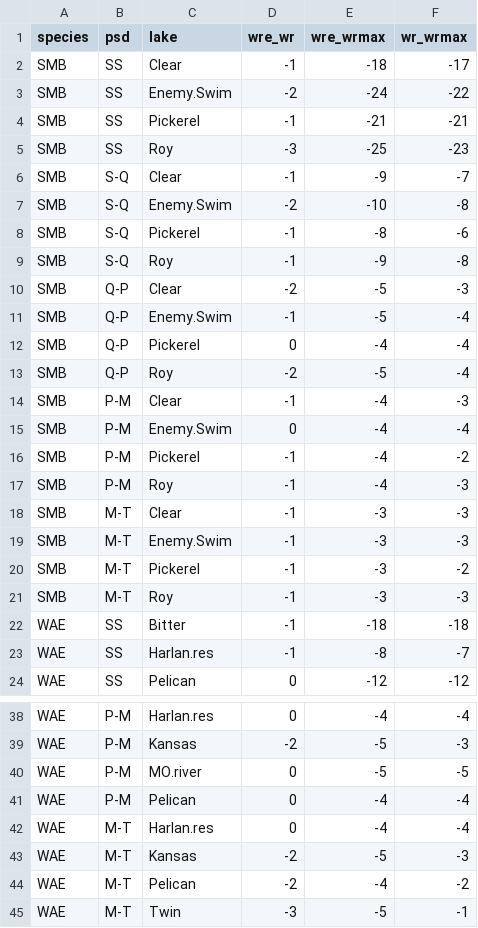
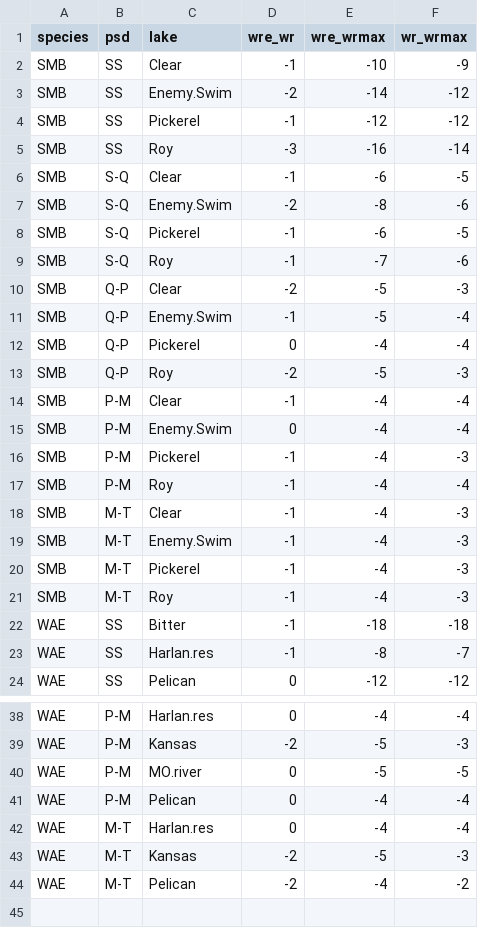
Before and after one commit to stevenranney/fishStomachContents, a CSV file: output/rel_weight_diffs.csv, drawn as a sheet; only a part is shown, gaps mark what is left out; the diff names each change by its address in the sheet, - before the commit and + after, or states it on an @@ line.

Commit message:
Updating output for rq(tau = 1) including all figures.

```diff
--- a/output/rel_weight_diffs.csv
+++ b/output/rel_weight_diffs.csv
-E2 (wre_wrmax): -18
+E2 (wre_wrmax): -10
-F2 (wr_wrmax): -17
+F2 (wr_wrmax): -9
-E3 (wre_wrmax): -24
+E3 (wre_wrmax): -14
-F3 (wr_wrmax): -22
+F3 (wr_wrmax): -12
-E4 (wre_wrmax): -21
+E4 (wre_wrmax): -12
-F4 (wr_wrmax): -21
+F4 (wr_wrmax): -12
-E5 (wre_wrmax): -25
+E5 (wre_wrmax): -16
-F5 (wr_wrmax): -23
+F5 (wr_wrmax): -14
-E6 (wre_wrmax): -9
+E6 (wre_wrmax): -6
-F6 (wr_wrmax): -7
+F6 (wr_wrmax): -5
-E7 (wre_wrmax): -10
+E7 (wre_wrmax): -8
-F7 (wr_wrmax): -8
+F7 (wr_wrmax): -6
-E8 (wre_wrmax): -8
+E8 (wre_wrmax): -6
-F8 (wr_wrmax): -6
+F8 (wr_wrmax): -5
-E9 (wre_wrmax): -9
+E9 (wre_wrmax): -7
-F9 (wr_wrmax): -8
+F9 (wr_wrmax): -6
-F13 (wr_wrmax): -4
+F13 (wr_wrmax): -3
-F14 (wr_wrmax): -3
+F14 (wr_wrmax): -4
-F16 (wr_wrmax): -2
+F16 (wr_wrmax): -3
-F17 (wr_wrmax): -3
+F17 (wr_wrmax): -4
-E18:E21 (wre_wrmax): -3
+E18:E21 (wre_wrmax): -4
-F20 (wr_wrmax): -2
+F20 (wr_wrmax): -3
-row 45: WAE | M-T | Twin | -3 | -5 | -1
```
Also changed, not shown: output/model_params_and_gof_values.csv, output/summary_table.csv, 3 other files.
